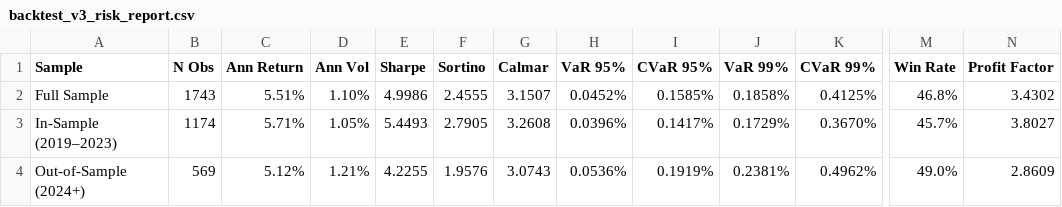
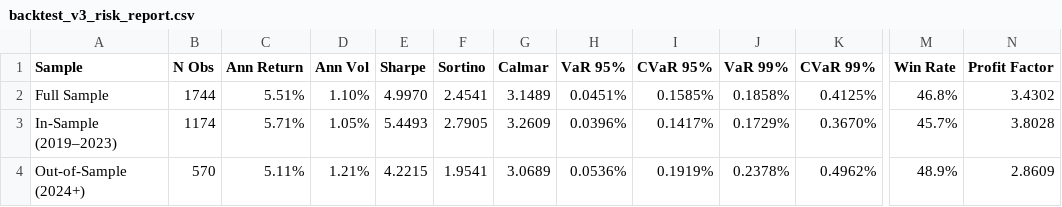
Before and after one commit to ottomontgomery/DTMIF-VRP-Strat, a CSV file: backtest_v3_risk_report.csv, drawn as a sheet; only a part is shown, gaps mark what is left out; the diff names each change by its address in the sheet, - before the commit and + after, or states it on an @@ line.

```diff
--- a/backtest_v3_risk_report.csv
+++ b/backtest_v3_risk_report.csv
-B2 (N Obs): 1743
+B2 (N Obs): 1744
-E2 (Sharpe): 4.9986
+E2 (Sharpe): 4.9970
-F2 (Sortino): 2.4555
+F2 (Sortino): 2.4541
-G2 (Calmar): 3.1507
+G2 (Calmar): 3.1489
-H2 (VaR 95%): 0.0452%
+H2 (VaR 95%): 0.0451%
-G3 (Calmar): 3.2608
+G3 (Calmar): 3.2609
-N3 (Profit Factor): 3.8027
+N3 (Profit Factor): 3.8028
-B4 (N Obs): 569
+B4 (N Obs): 570
-C4 (Ann Return): 5.12%
+C4 (Ann Return): 5.11%
-E4 (Sharpe): 4.2255
+E4 (Sharpe): 4.2215
-F4 (Sortino): 1.9576
+F4 (Sortino): 1.9541
-G4 (Calmar): 3.0743
+G4 (Calmar): 3.0689
-J4 (VaR 99%): 0.2381%
+J4 (VaR 99%): 0.2378%
-M4 (Win Rate): 49.0%
+M4 (Win Rate): 48.9%
```
Also changed, not shown: backtest_v3_results.csv, 1 other file.
